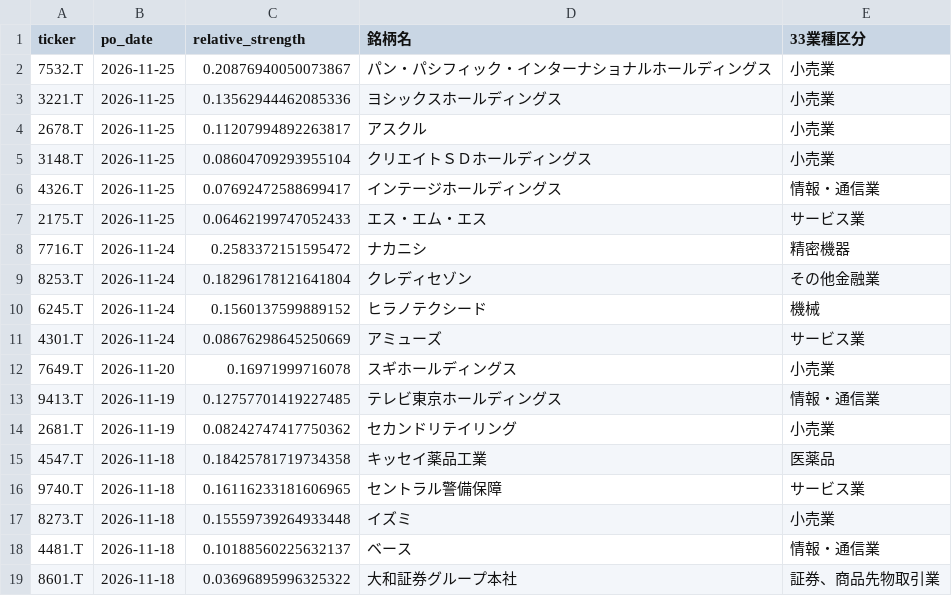
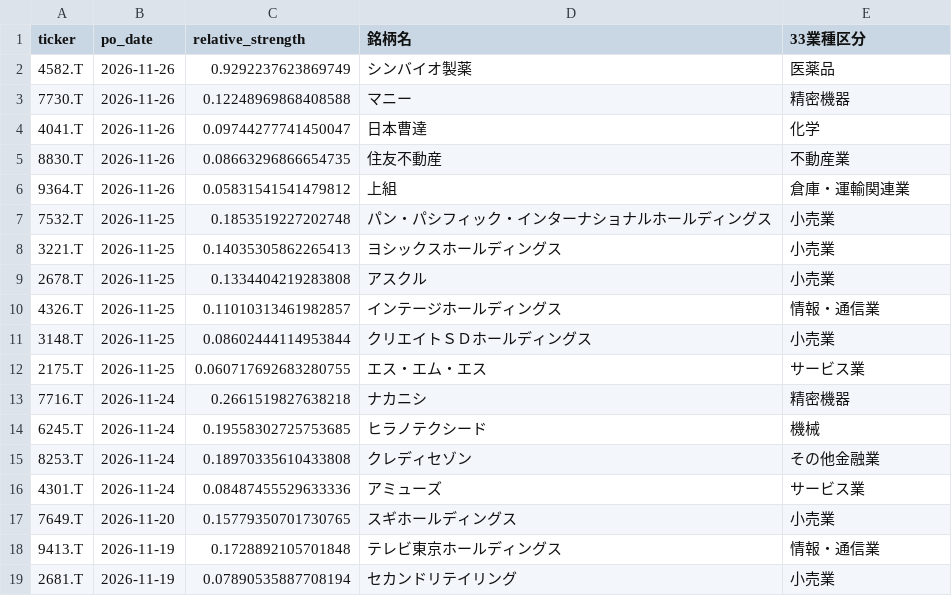
Before and after one commit to abesegg/jp-stock-screener, a CSV file: perfect_order.csv, drawn as a sheet.

```diff
--- a/perfect_order.csv
+++ b/perfect_order.csv
@@ -1,19 +1,19 @@
 ticker,po_date,relative_strength,銘柄名,33業種区分
-7532.T,2026-11-25,0.20876940050073867,パン・パシフィック・インターナショナルホールディングス,小売業
-3221.T,2026-11-25,0.13562944462085336,ヨシックスホールディングス,小売業
-2678.T,2026-11-25,0.11207994892263817,アスクル,小売業
-3148.T,2026-11-25,0.08604709293955104,クリエイトＳＤホールディングス,小売業
-4326.T,2026-11-25,0.07692472588699417,インテージホールディングス,情報・通信業
-2175.T,2026-11-25,0.06462199747052433,エス・エム・エス,サービス業
-7716.T,2026-11-24,0.2583372151595472,ナカニシ,精密機器
-8253.T,2026-11-24,0.18296178121641804,クレディセゾン,その他金融業
-6245.T,2026-11-24,0.1560137599889152,ヒラノテクシード,機械
-4301.T,2026-11-24,0.08676298645250669,アミューズ,サービス業
-7649.T,2026-11-20,0.16971999716078,スギホールディングス,小売業
-9413.T,2026-11-19,0.12757701419227485,テレビ東京ホールディングス,情報・通信業
-2681.T,2026-11-19,0.08242747417750362,セカンドリテイリング,小売業
-4547.T,2026-11-18,0.18425781719734358,キッセイ薬品工業,医薬品
-9740.T,2026-11-18,0.16116233181606965,セントラル警備保障,サービス業
-8273.T,2026-11-18,0.15559739264933448,イズミ,小売業
-4481.T,2026-11-18,0.10188560225632137,ベース,情報・通信業
-8601.T,2026-11-18,0.03696895996325322,大和証券グループ本社,証券、商品先物取引業
+4582.T,2026-11-26,0.9292237623869749,シンバイオ製薬,医薬品
+7730.T,2026-11-26,0.12248969868408588,マニー,精密機器
+4041.T,2026-11-26,0.09744277741450047,日本曹達,化学
+8830.T,2026-11-26,0.08663296866654735,住友不動産,不動産業
+9364.T,2026-11-26,0.05831541541479812,上組,倉庫・運輸関連業
+7532.T,2026-11-25,0.1853519227202748,パン・パシフィック・インターナショナルホールディングス,小売業
+3221.T,2026-11-25,0.14035305862265413,ヨシックスホールディングス,小売業
+2678.T,2026-11-25,0.1334404219283808,アスクル,小売業
+4326.T,2026-11-25,0.11010313461982857,インテージホールディングス,情報・通信業
+3148.T,2026-11-25,0.08602444114953844,クリエイトＳＤホールディングス,小売業
+2175.T,2026-11-25,0.060717692683280755,エス・エム・エス,サービス業
+7716.T,2026-11-24,0.2661519827638218,ナカニシ,精密機器
+6245.T,2026-11-24,0.19558302725753685,ヒラノテクシード,機械
+8253.T,2026-11-24,0.18970335610433808,クレディセゾン,その他金融業
+4301.T,2026-11-24,0.08487455529633336,アミューズ,サービス業
+7649.T,2026-11-20,0.15779350701730765,スギホールディングス,小売業
+9413.T,2026-11-19,0.1728892105701848,テレビ東京ホールディングス,情報・通信業
+2681.T,2026-11-19,0.07890535887708194,セカンドリテイリング,小売業
```
Also changed, not shown: golden_cross.csv, rs_ranking.csv, 3 other files.
